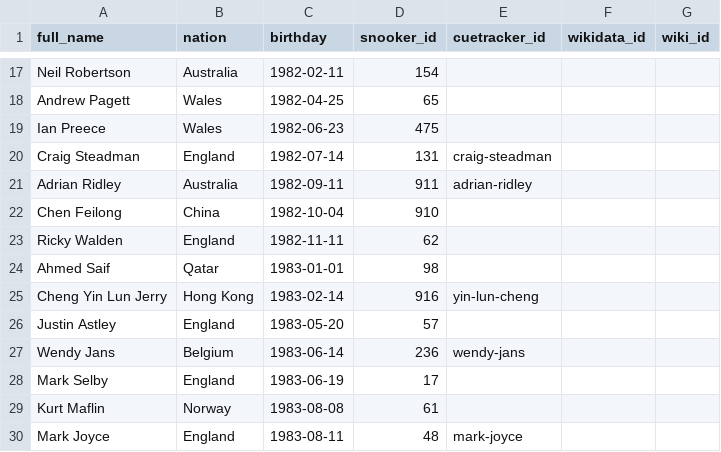
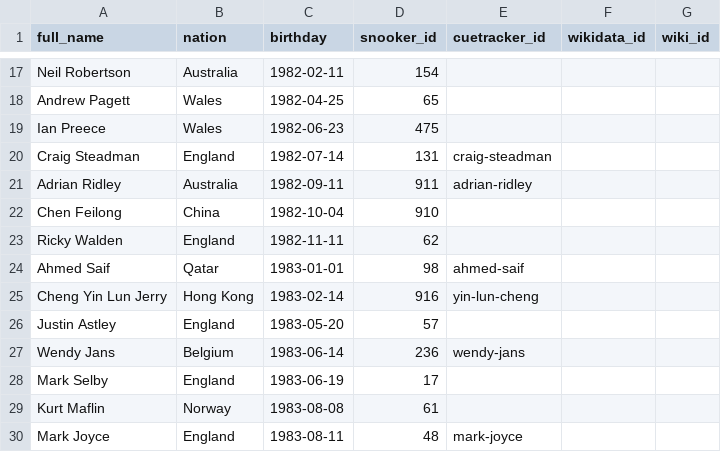
Before and after one commit to dreamerminsk/wiki-langs, a CSV file: players/1980.births.csv, drawn as a sheet; only a part is shown, gaps mark what is left out.

```diff
--- a/players/1980.births.csv
+++ b/players/1980.births.csv
@@ -23,3 +23,3 @@ Chen Feilong,China,1982-10-04,910,,,
 Ricky Walden,England,1982-11-11,62,,,
-Ahmed Saif,Qatar,1983-01-01,98,,,
+Ahmed Saif,Qatar,1983-01-01,98,ahmed-saif,,
 Cheng Yin Lun Jerry,Hong Kong,1983-02-14,916,yin-lun-cheng,,
```
Also changed, not shown: players/0000.births.csv, 1 other file.
